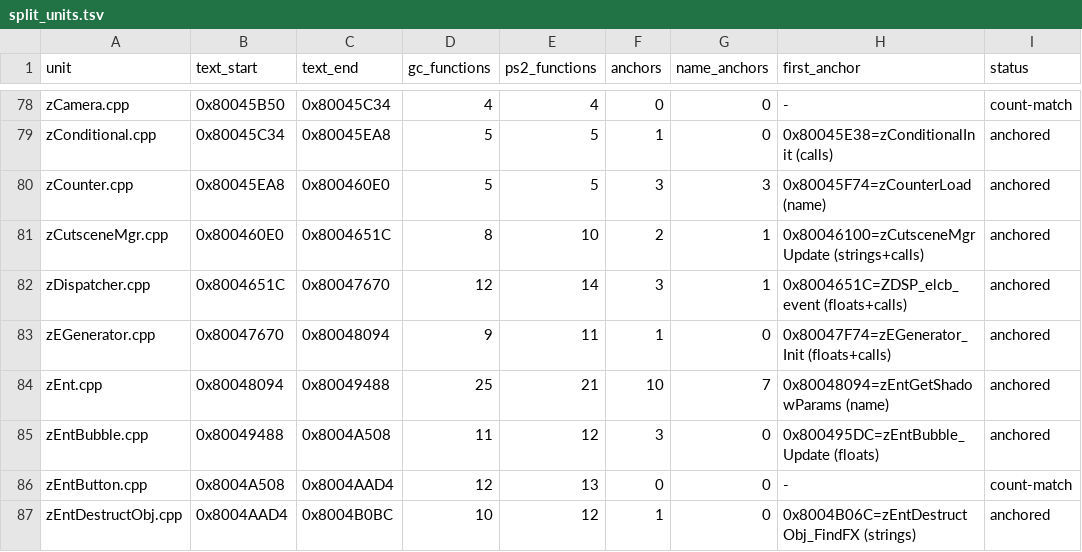
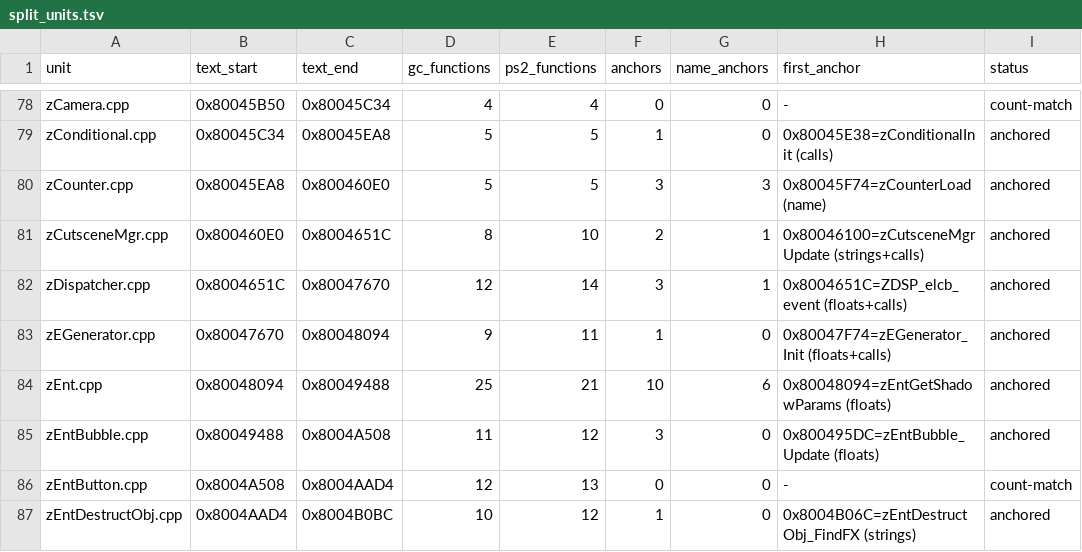
Before and after one commit to mitsevox/n100f, a TSV file: config/GIHE78-rev0/split_units.tsv, drawn as a sheet; only a part is shown, gaps mark what is left out.

```diff
--- a/config/GIHE78-rev0/split_units.tsv
+++ b/config/GIHE78-rev0/split_units.tsv
@@ -83,3 +83,3 @@ zDispatcher.cpp	0x8004651C	0x80047670	12	14	3	1	0x8004651C=ZDSP_elcb_event (floa
 zEGenerator.cpp	0x80047670	0x80048094	9	11	1	0	0x80047F74=zEGenerator_Init (floats+calls)	anchored
-zEnt.cpp	0x80048094	0x80049488	25	21	10	7	0x80048094=zEntGetShadowParams (name)	anchored
+zEnt.cpp	0x80048094	0x80049488	25	21	10	6	0x80048094=zEntGetShadowParams (floats)	anchored
 zEntBubble.cpp	0x80049488	0x8004A508	11	12	3	0	0x800495DC=zEntBubble_Update (floats)	anchored
```
Also changed, not shown: config/GIHE78-rev1/evidence.tsv, 3 other files.
